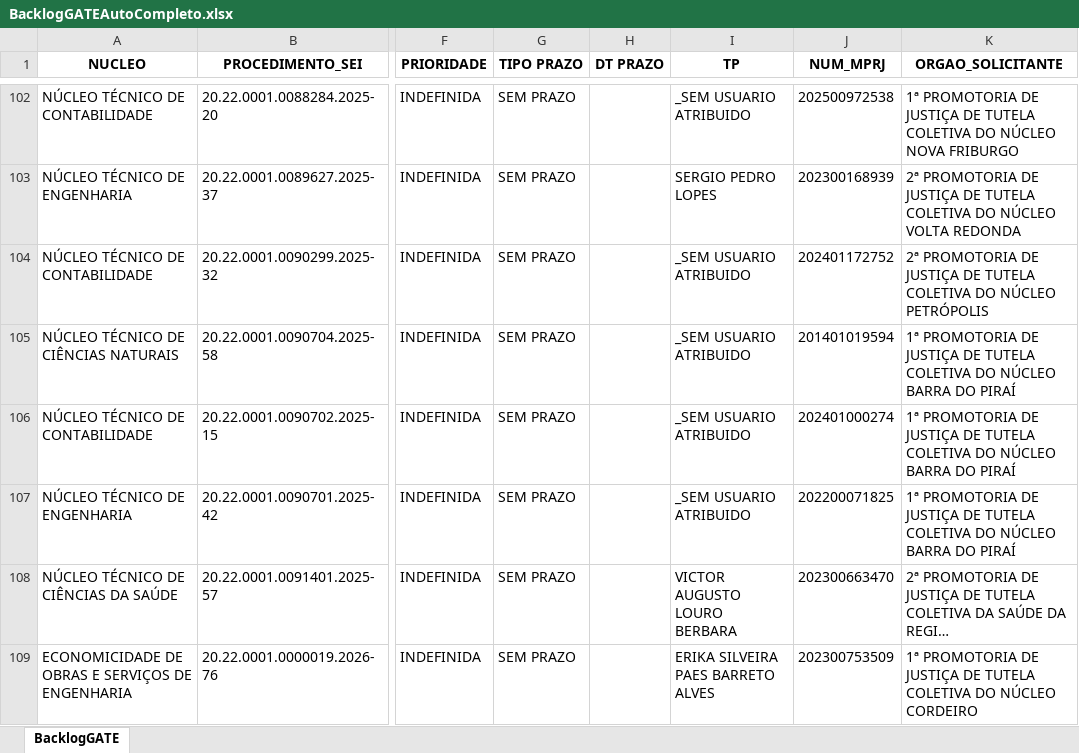
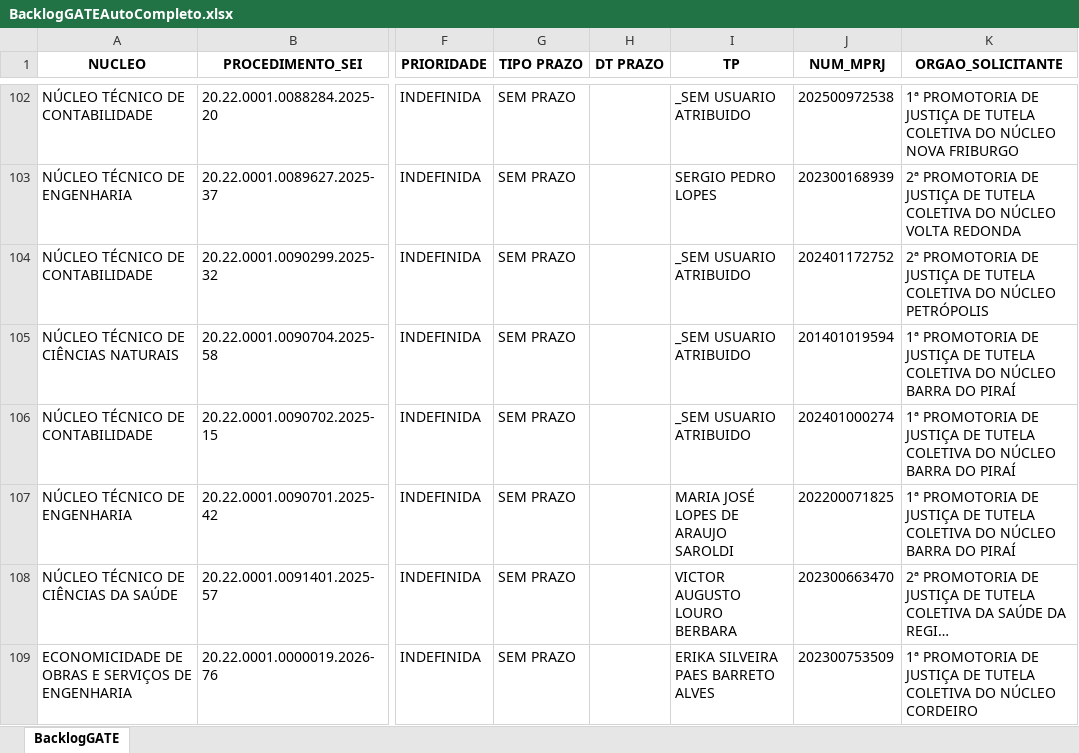
Before and after one commit to pedropaixaomprj/backlog-GATE, an Excel workbook: BacklogGATEAutoCompleto.xlsx, sheet BacklogGATE, drawn as a sheet; only a part is shown, gaps mark what is left out; long unchanged cells end in …; values as stored, in another font and other column widths than the file's, no borders; the diff covers the shown part only; the diff names each change by its address in the sheet, - before the commit and + after, or states it on an @@ line.

Commit message:
Add backlog, prod, and saida_sem_it - 2026-08-18 16:30:04

```diff
--- a/BacklogGATEAutoCompleto.xlsx (sheet BacklogGATE)
+++ b/BacklogGATEAutoCompleto.xlsx (sheet BacklogGATE)
-I107 (TP): _SEM USUARIO ATRIBUIDO
+I107 (TP): MARIA JOSÉ LOPES DE ARAUJO SAROLDI
```
Also changed, not shown: 5 added rows, 2 removed rows and 11 edited cells elsewhere in this sheet, SaidaSemITGATEAutoCompleto.xlsx, 1 other file.
